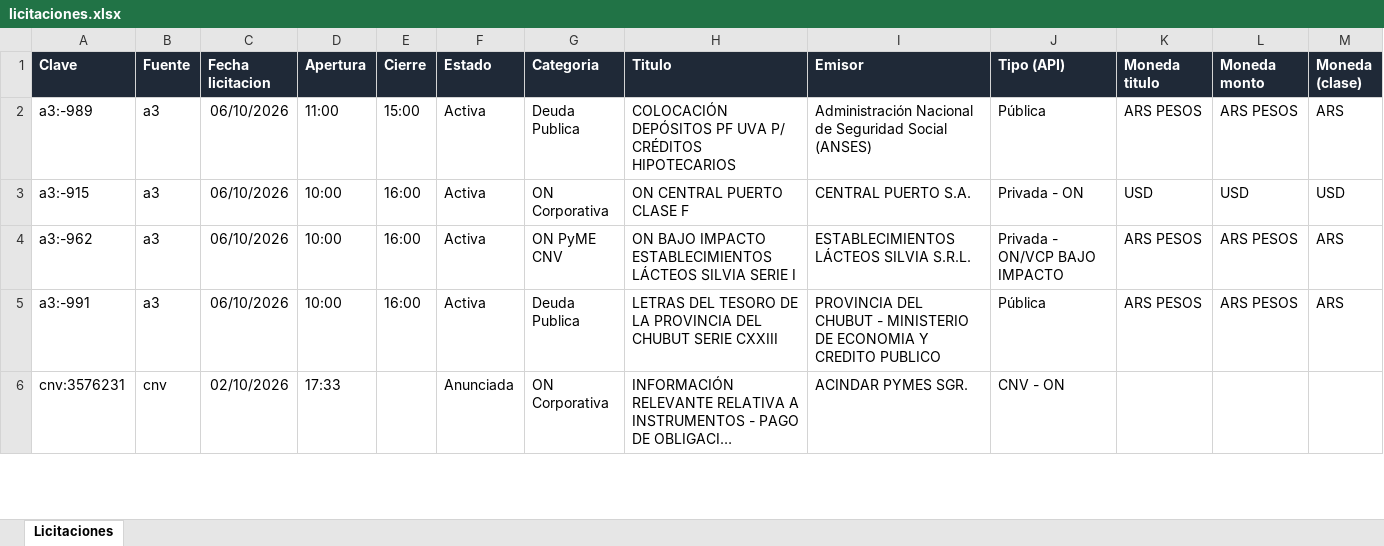
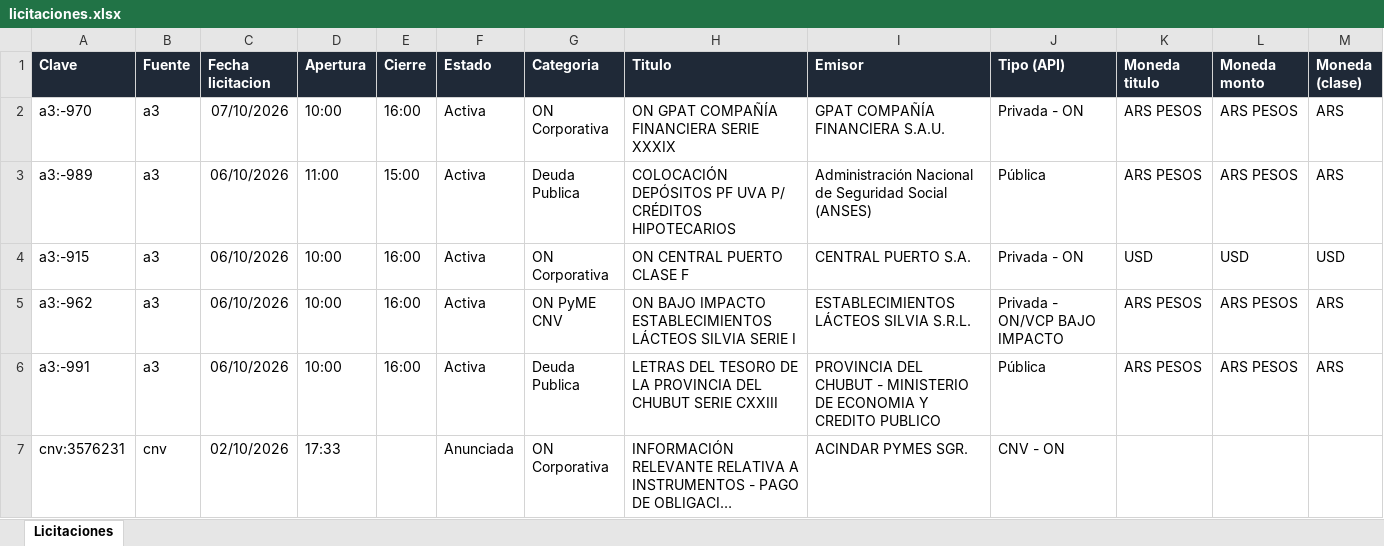
Before and after one commit to francogalante12-creator/Monitor-de-Licitaciones, an Excel workbook: datos/licitaciones.xlsx, sheet Licitaciones, drawn as a sheet; only a part is shown; long unchanged cells end in …; values as stored, in another font and other column widths than the file's, no borders; table styles not drawn; rows hold the shown columns only; the diff names each change by its address in the sheet, - before the commit and + after, or states it on an @@ line.

```diff
--- a/datos/licitaciones.xlsx (sheet Licitaciones)
+++ b/datos/licitaciones.xlsx (sheet Licitaciones)
+row 2: a3:-970 | a3 | 07/10/2026 | 10:00 | 16:00 | Activa | ON Corporativa | ON GPAT COMPAÑÍA FINANCIERA SERIE XXXIX | GPAT COMPAÑÍA FINANCIERA S.A.U. | Privada - ON | ARS PESOS | ARS PESOS | ARS
```
Also changed, not shown: 3 other files.
